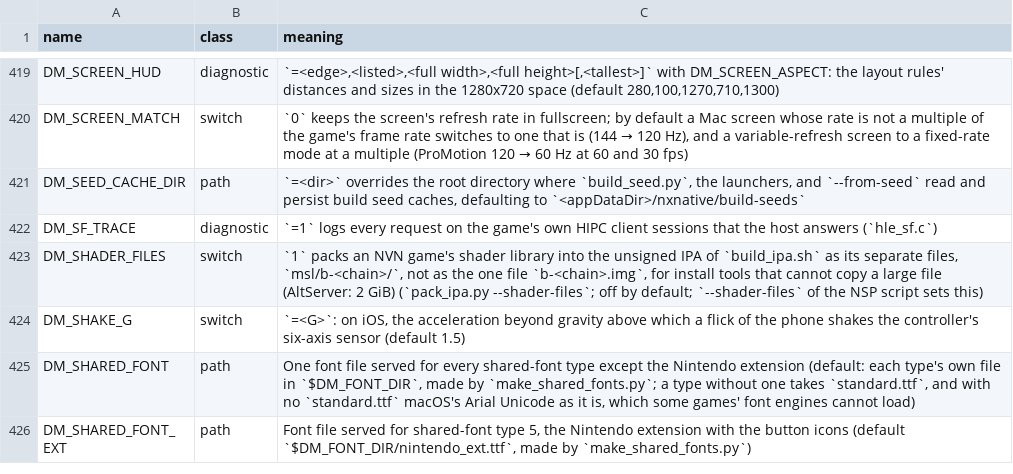
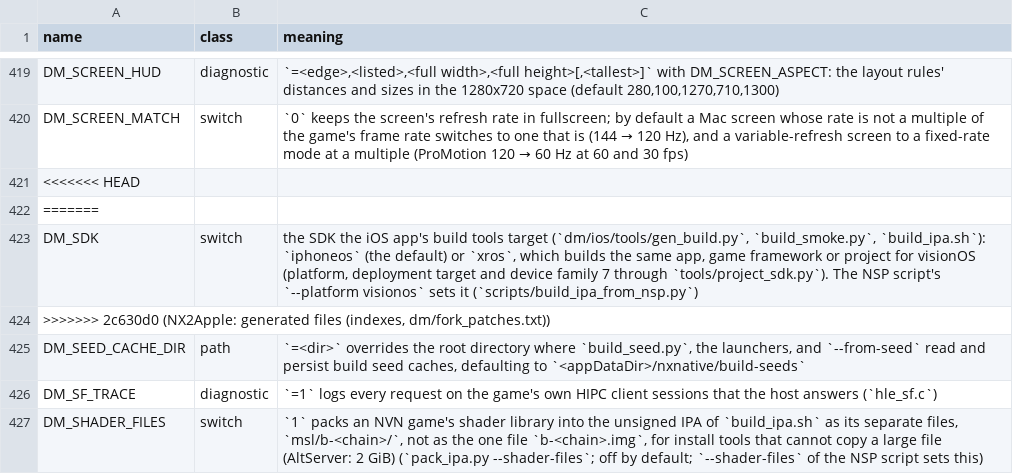
Before and after one commit to joeyboey/nxnative, a TSV file: docs/env_switches.tsv, drawn as a sheet; only a part is shown, gaps mark what is left out; the shorter side is filled out with more unchanged rows; the diff names each change by its address in the sheet, - before the commit and + after, or states it on an @@ line.

Commit message:
NX2Apple: generated files (indexes, dm/fork_patches.txt)

```diff
--- a/docs/env_switches.tsv
+++ b/docs/env_switches.tsv
+row 421: <<<<<<< HEAD
+row 422: =======
+row 423: DM_SDK | switch | the SDK the iOS app's build tools target (`dm/ios/tools/gen_build.py`, `build_smoke.py`, `build_ipa.sh`): `iphoneos` (the default) or `xros`, which builds the same app, game framework or project for visionOS (platform, deployment target and device family 7 through `tools/project_sdk.py`). The NSP script's `--platform visionos` sets it (`scripts/build_ipa_from_nsp.py`)
+row 424: >>>>>>> 2c630d0 (NX2Apple: generated files (indexes, dm/fork_patches.txt))
```
Also changed, not shown: 2 other files.
